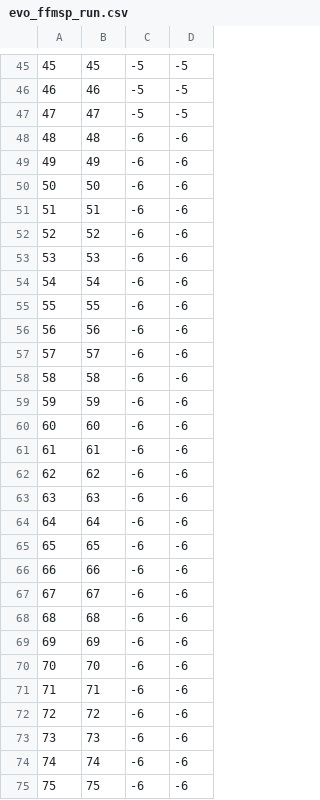
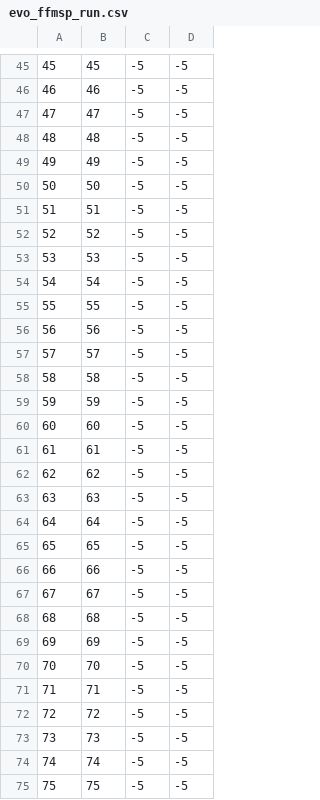
Before and after one commit to JoseManuelGzz/GroupProject, a CSV file: evo_ffmsp_run.csv, drawn as a sheet; only a part is shown, gaps mark what is left out; the diff covers the shown part only.

```diff
--- a/evo_ffmsp_run.csv
+++ b/evo_ffmsp_run.csv
@@ -47,29 +47,29 @@
 47,47,-5,-5
-48,48,-6,-6
-49,49,-6,-6
-50,50,-6,-6
-51,51,-6,-6
-52,52,-6,-6
-53,53,-6,-6
-54,54,-6,-6
-55,55,-6,-6
-56,56,-6,-6
-57,57,-6,-6
-58,58,-6,-6
-59,59,-6,-6
-60,60,-6,-6
-61,61,-6,-6
-62,62,-6,-6
-63,63,-6,-6
-64,64,-6,-6
-65,65,-6,-6
-66,66,-6,-6
-67,67,-6,-6
-68,68,-6,-6
-69,69,-6,-6
-70,70,-6,-6
-71,71,-6,-6
-72,72,-6,-6
-73,73,-6,-6
-74,74,-6,-6
-75,75,-6,-6
+48,48,-5,-5
+49,49,-5,-5
+50,50,-5,-5
+51,51,-5,-5
+52,52,-5,-5
+53,53,-5,-5
+54,54,-5,-5
+55,55,-5,-5
+56,56,-5,-5
+57,57,-5,-5
+58,58,-5,-5
+59,59,-5,-5
+60,60,-5,-5
+61,61,-5,-5
+62,62,-5,-5
+63,63,-5,-5
+64,64,-5,-5
+65,65,-5,-5
+66,66,-5,-5
+67,67,-5,-5
+68,68,-5,-5
+69,69,-5,-5
+70,70,-5,-5
+71,71,-5,-5
+72,72,-5,-5
+73,73,-5,-5
+74,74,-5,-5
+75,75,-5,-5
```
Also changed, not shown: 94 edited cells elsewhere in this file, evo_csp_run.csv, mcm_csp_run.csv, 9 other files.
